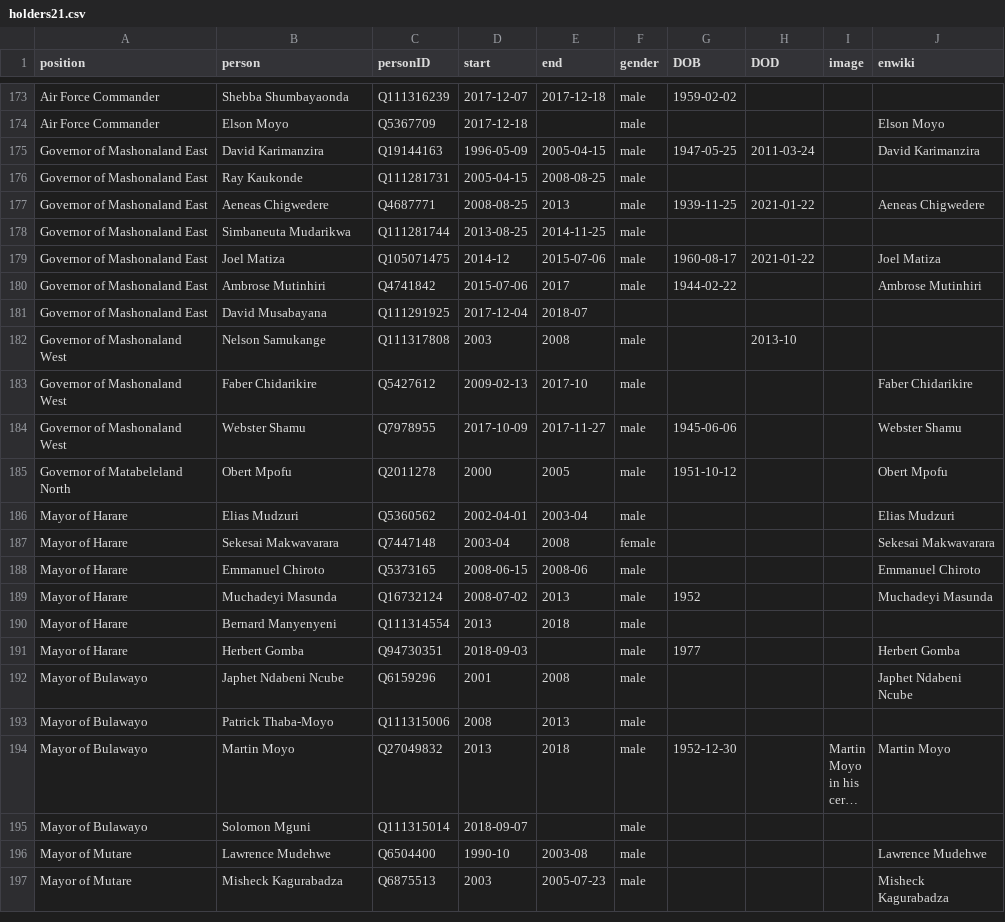
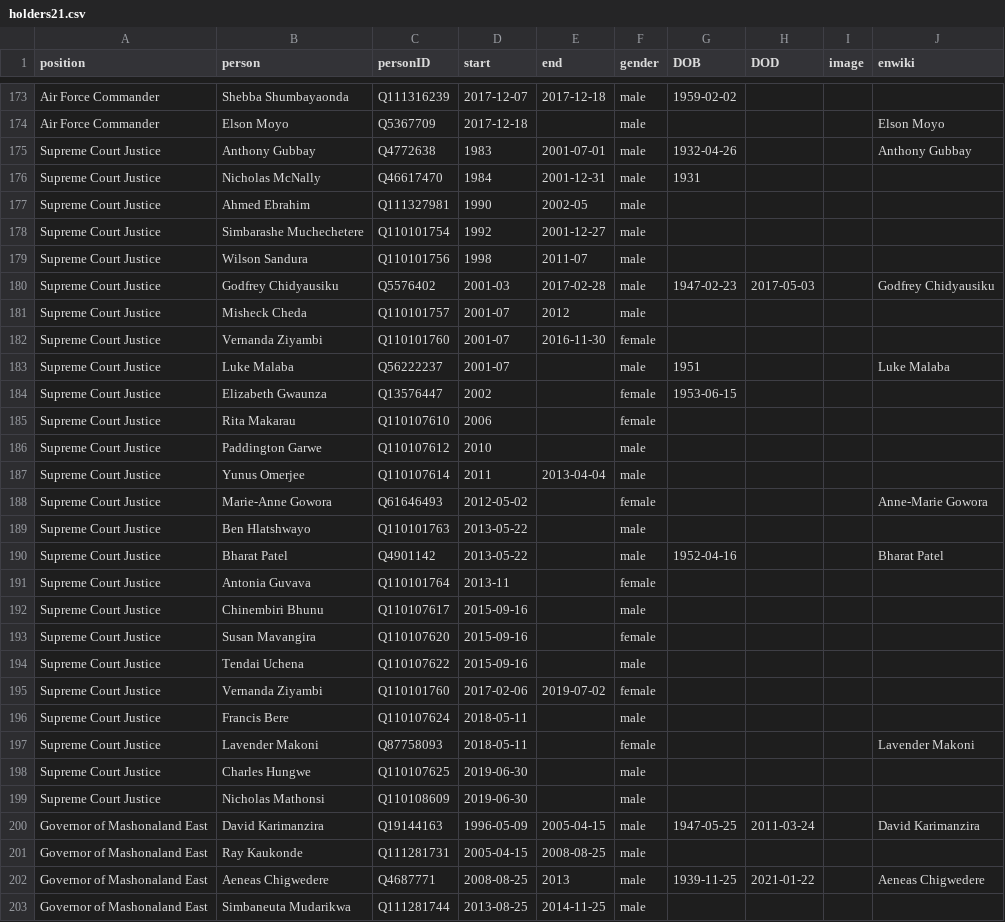
Before and after one commit to every-politician-scrapers/zimbabwe, a CSV file: html/holders21.csv, drawn as a sheet; only a part is shown, gaps mark what is left out; the shorter side is filled out with more unchanged rows; long unchanged cells end in ….

```diff
--- a/html/holders21.csv
+++ b/html/holders21.csv
@@ -174,2 +174,27 @@ Air Force Commander,Shebba Shumbayaonda,Q111316239,2017-12-07,2017-12-18,male,19
 Air Force Commander,Elson Moyo,Q5367709,2017-12-18,,male,,,,Elson Moyo
+Supreme Court Justice,Anthony Gubbay,Q4772638,1983,2001-07-01,male,1932-04-26,,,Anthony Gubbay
+Supreme Court Justice,Nicholas McNally,Q46617470,1984,2001-12-31,male,1931,,,
+Supreme Court Justice,Ahmed Ebrahim,Q111327981,1990,2002-05,male,,,,
+Supreme Court Justice,Simbarashe Muchechetere,Q110101754,1992,2001-12-27,male,,,,
+Supreme Court Justice,Wilson Sandura,Q110101756,1998,2011-07,male,,,,
+Supreme Court Justice,Godfrey Chidyausiku,Q5576402,2001-03,2017-02-28,male,1947-02-23,2017-05-03,,Godfrey Chidyausiku
+Supreme Court Justice,Misheck Cheda,Q110101757,2001-07,2012,male,,,,
+Supreme Court Justice,Vernanda Ziyambi,Q110101760,2001-07,2016-11-30,female,,,,
+Supreme Court Justice,Luke Malaba,Q56222237,2001-07,,male,1951,,,Luke Malaba
+Supreme Court Justice,Elizabeth Gwaunza,Q13576447,2002,,female,1953-06-15,,,
+Supreme Court Justice,Rita Makarau,Q110107610,2006,,female,,,,
+Supreme Court Justice,Paddington Garwe,Q110107612,2010,,male,,,,
+Supreme Court Justice,Yunus Omerjee,Q110107614,2011,2013-04-04,male,,,,
+Supreme Court Justice,Marie-Anne Gowora,Q61646493,2012-05-02,,female,,,,Anne-Marie Gowora
+Supreme Court Justice,Ben Hlatshwayo,Q110101763,2013-05-22,,male,,,,
+Supreme Court Justice,Bharat Patel,Q4901142,2013-05-22,,male,1952-04-16,,,Bharat Patel
+Supreme Court Justice,Antonia Guvava,Q110101764,2013-11,,female,,,,
+Supreme Court Justice,Chinembiri Bhunu,Q110107617,2015-09-16,,male,,,,
+Supreme Court Justice,Susan Mavangira,Q110107620,2015-09-16,,female,,,,
+Supreme Court Justice,Tendai Uchena,Q110107622,2015-09-16,,male,,,,
+Supreme Court Justice,Vernanda Ziyambi,Q110101760,2017-02-06,2019-07-02,female,,,,
+Supreme Court Justice,Francis Bere,Q110107624,2018-05-11,,male,,,,
+Supreme Court Justice,Lavender Makoni,Q87758093,2018-05-11,,female,,,,Lavender Makoni
+Supreme Court Justice,Charles Hungwe,Q110107625,2019-06-30,,male,,,,
+Supreme Court Justice,Nicholas Mathonsi,Q110108609,2019-06-30,,male,,,,
 Governor of Mashonaland East,David Karimanzira,Q19144163,1996-05-09,2005-04-15,male,1947-05-25,2011-03-24,,David Karimanzira
```
Also changed, not shown: html/legislators.csv.
